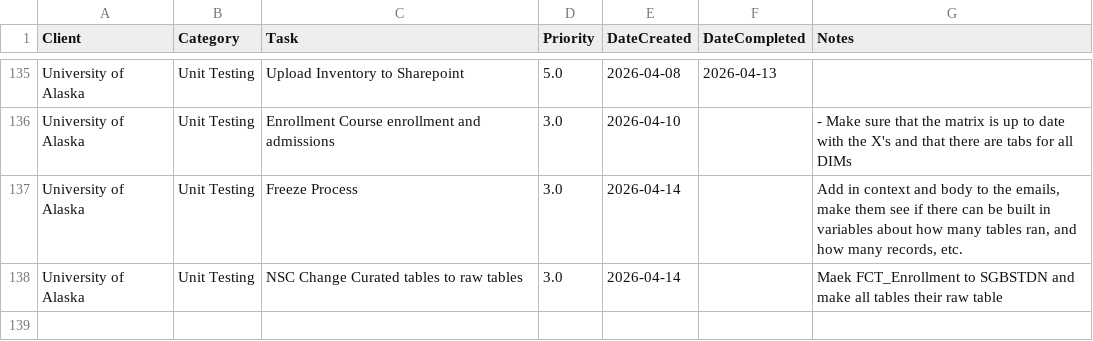
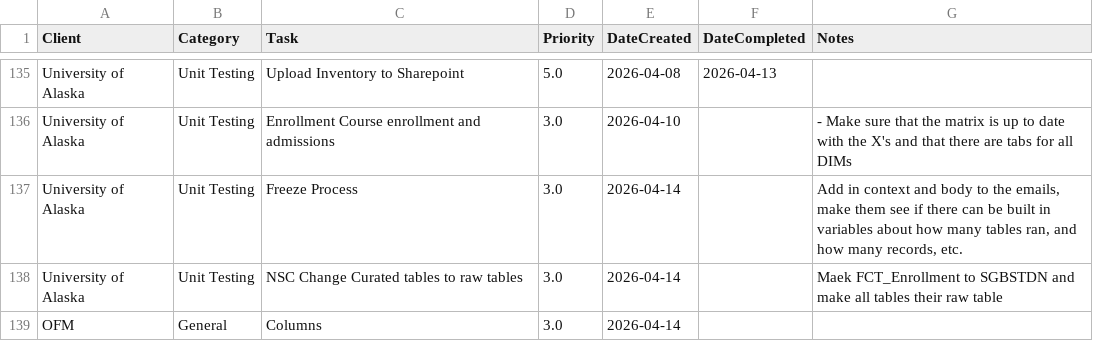
Before and after one commit to cole-nash-plante/hours_app, a CSV file: data/todos.csv, drawn as a sheet; only a part is shown, gaps mark what is left out.

Commit message:
Added new task

```diff
--- a/data/todos.csv
+++ b/data/todos.csv
@@ -212 +212,2 @@ University of Alaska,Unit Testing,Freeze Process,3.0,2026-04-14,,"Add in context
 University of Alaska,Unit Testing,NSC Change Curated tables to raw tables,3.0,2026-04-14,,Maek FCT_Enrollment to SGBSTDN and make all tables their raw table
+OFM, General,Columns,3.0,2026-04-14,,
```
